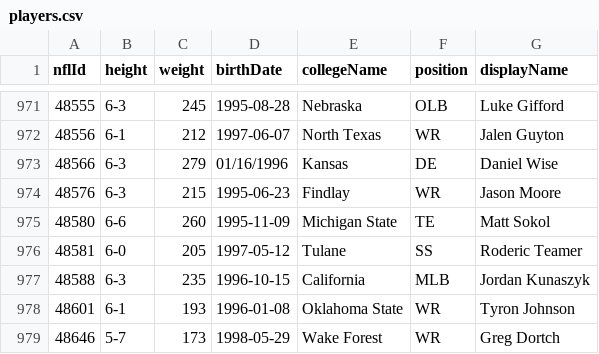
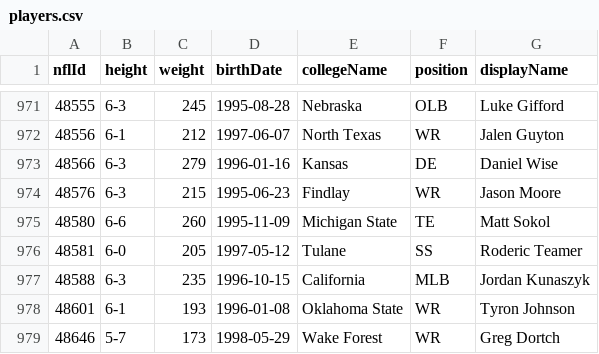
Before and after one commit to rudraravl/nfldatabowl2024, a CSV file: players.csv, drawn as a sheet; only a part is shown, gaps mark what is left out; the diff covers the shown part only.

```diff
--- a/players.csv
+++ b/players.csv
@@ -972,3 +972,3 @@
 48556,"6-1",212,"1997-06-07","North Texas","WR","Jalen Guyton"
-48566,"6-3",279,"01/16/1996","Kansas","DE","Daniel Wise"
+48566,"6-3",279,"1996-01-16","Kansas","DE","Daniel Wise"
 48576,"6-3",215,"1995-06-23","Findlay","WR","Jason Moore"
```
Also changed, not shown: 5 edited cells elsewhere in this file, 1 other file.
